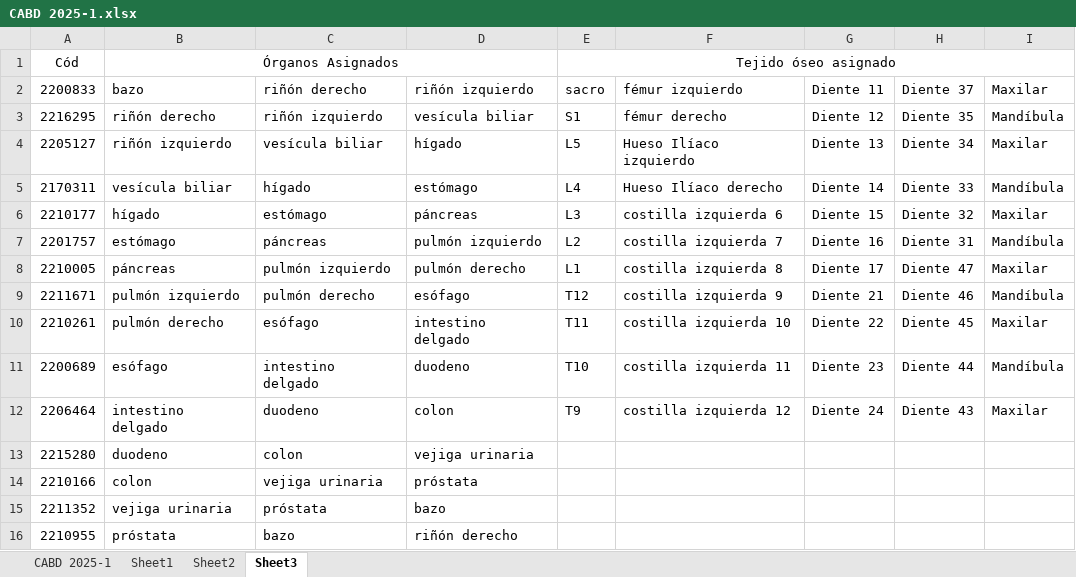
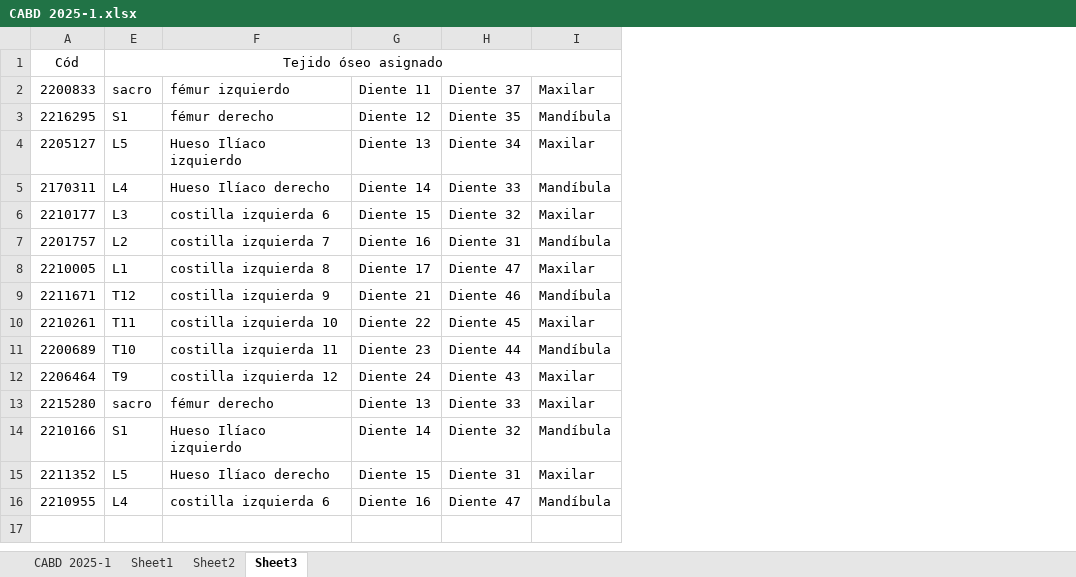
Before and after one commit to oicampo-uao/oicampo-uao.github.io, an Excel workbook: academics/CABD/2025-1/CABD 2025-1.xlsx, sheet Sheet3, drawn as a sheet; values as stored, in another font and other column widths than the file's, no borders; the diff names each change by its address in the sheet, - before the commit and + after, or states it on an @@ line.

Commit message:
Update CABD 2025-1.xlsx

```diff
--- a/academics/CABD/2025-1/CABD 2025-1.xlsx (sheet Sheet3)
+++ b/academics/CABD/2025-1/CABD 2025-1.xlsx (sheet Sheet3)
@@ column B hidden, rows 1-16: Órganos Asignados | bazo | riñón derecho | riñón izquierdo | vesícula biliar | hígado | estómago | páncreas | pulmón izquierdo | pulmón derecho | esófago | intestino delgado | duodeno | colon | vejiga urinaria | próstata @@
@@ column C hidden, rows 2-16: riñón derecho | riñón izquierdo | vesícula biliar | hígado | estómago | páncreas | pulmón izquierdo | pulmón derecho | esófago | intestino delgado | duodeno | colon | vejiga urinaria | próstata | bazo @@
@@ column D hidden, rows 2-16: riñón izquierdo | vesícula biliar | hígado | estómago | páncreas | pulmón izquierdo | pulmón derecho | esófago | intestino delgado | duodeno | colon | vejiga urinaria | próstata | bazo | riñón derecho @@
-E13: (empty)
+E13: sacro
-F13: (empty)
+F13: fémur derecho
-G13: (empty)
+G13: Diente 13
-H13: (empty)
+H13: Diente 33
-I13: (empty)
+I13: Maxilar
-E14: (empty)
+E14: S1
-F14: (empty)
+F14: Hueso Ilíaco izquierdo
-G14: (empty)
+G14: Diente 14
-H14: (empty)
+H14: Diente 32
-I14: (empty)
+I14: Mandíbula
-E15: (empty)
+E15: L5
-F15: (empty)
+F15: Hueso Ilíaco derecho
-G15: (empty)
+G15: Diente 15
-H15: (empty)
+H15: Diente 31
-I15: (empty)
+I15: Maxilar
-E16: (empty)
+E16: L4
-F16: (empty)
+F16: costilla izquierda 6
-G16: (empty)
+G16: Diente 16
-H16: (empty)
+H16: Diente 47
-I16: (empty)
+I16: Mandíbula
```
